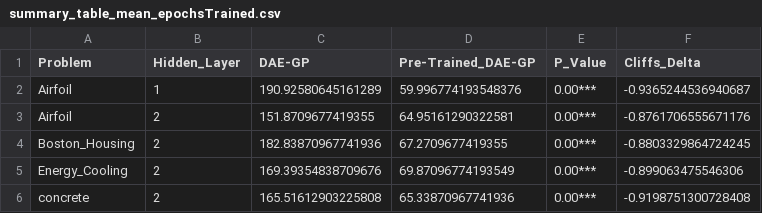
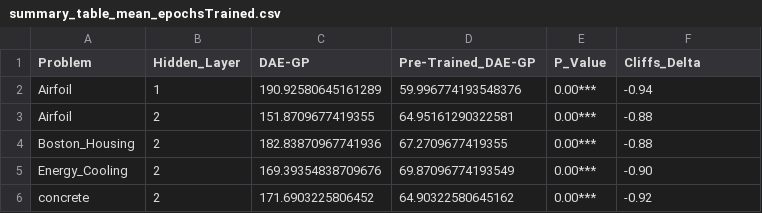
Before and after one commit to roman91DE/master_thesis, a CSV file: data/summary_table_mean_epochsTrained.csv, drawn as a sheet.

```diff
--- a/data/summary_table_mean_epochsTrained.csv
+++ b/data/summary_table_mean_epochsTrained.csv
@@ -1,6 +1,6 @@
 Problem,Hidden_Layer,DAE-GP,Pre-Trained_DAE-GP,P_Value,Cliffs_Delta
-Airfoil,1,190.92580645161289,59.996774193548376,0.00***,-0.9365244536940687
-Airfoil,2,151.8709677419355,64.95161290322581,0.00***,-0.8761706555671176
-Boston_Housing,2,182.83870967741936,67.2709677419355,0.00***,-0.8803329864724245
-Energy_Cooling,2,169.39354838709676,69.87096774193549,0.00***,-0.899063475546306
-concrete,2,165.51612903225808,65.33870967741936,0.00***,-0.9198751300728408
+Airfoil,1,190.92580645161289,59.996774193548376,0.00***,-0.94
+Airfoil,2,151.8709677419355,64.95161290322581,0.00***,-0.88
+Boston_Housing,2,182.83870967741936,67.2709677419355,0.00***,-0.88
+Energy_Cooling,2,169.39354838709676,69.87096774193549,0.00***,-0.90
+concrete,2,171.6903225806452,64.90322580645162,0.00***,-0.92
```
Also changed, not shown: data/summary_table_best_size_mean.csv, data/summary_table_final_fit_mean.csv, 14 other files.
